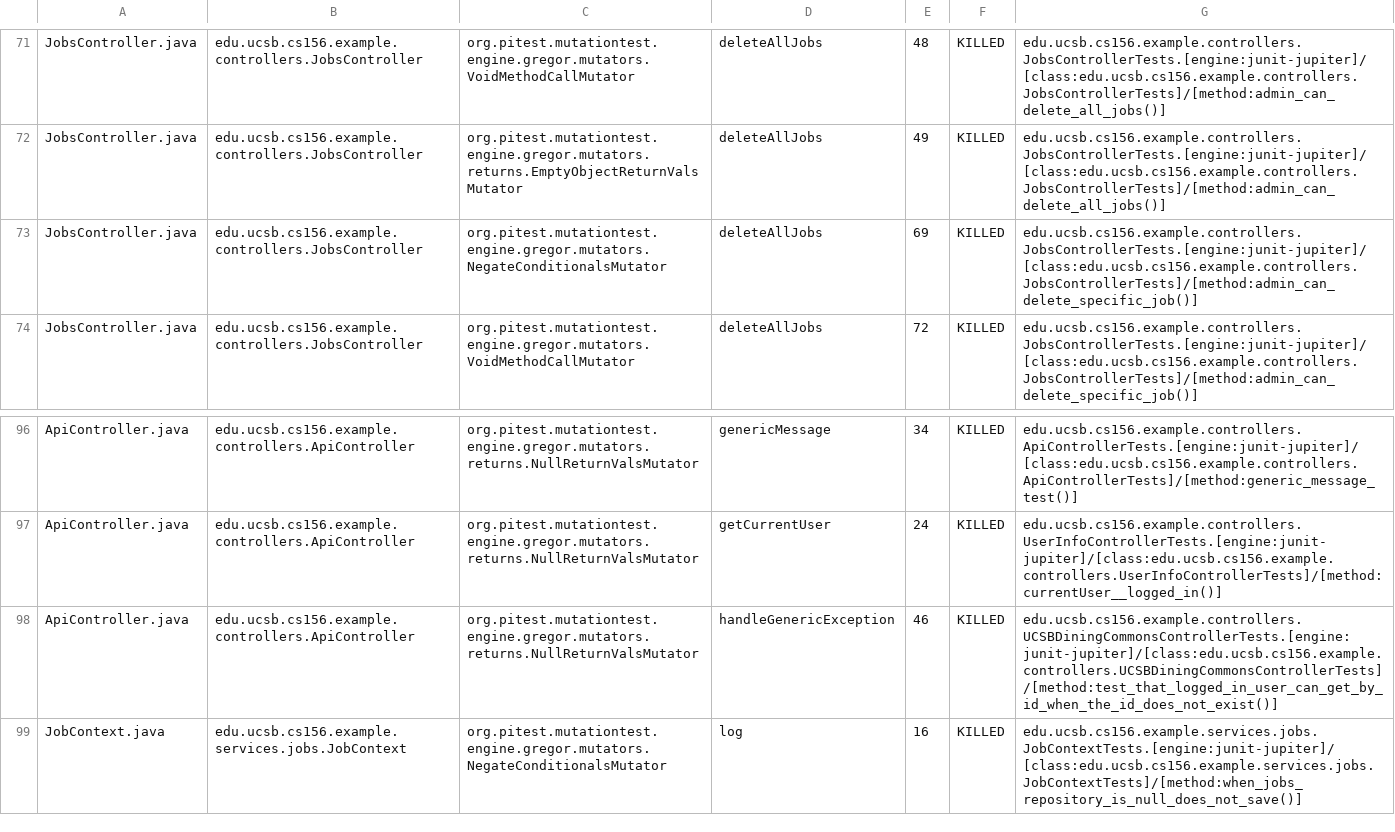
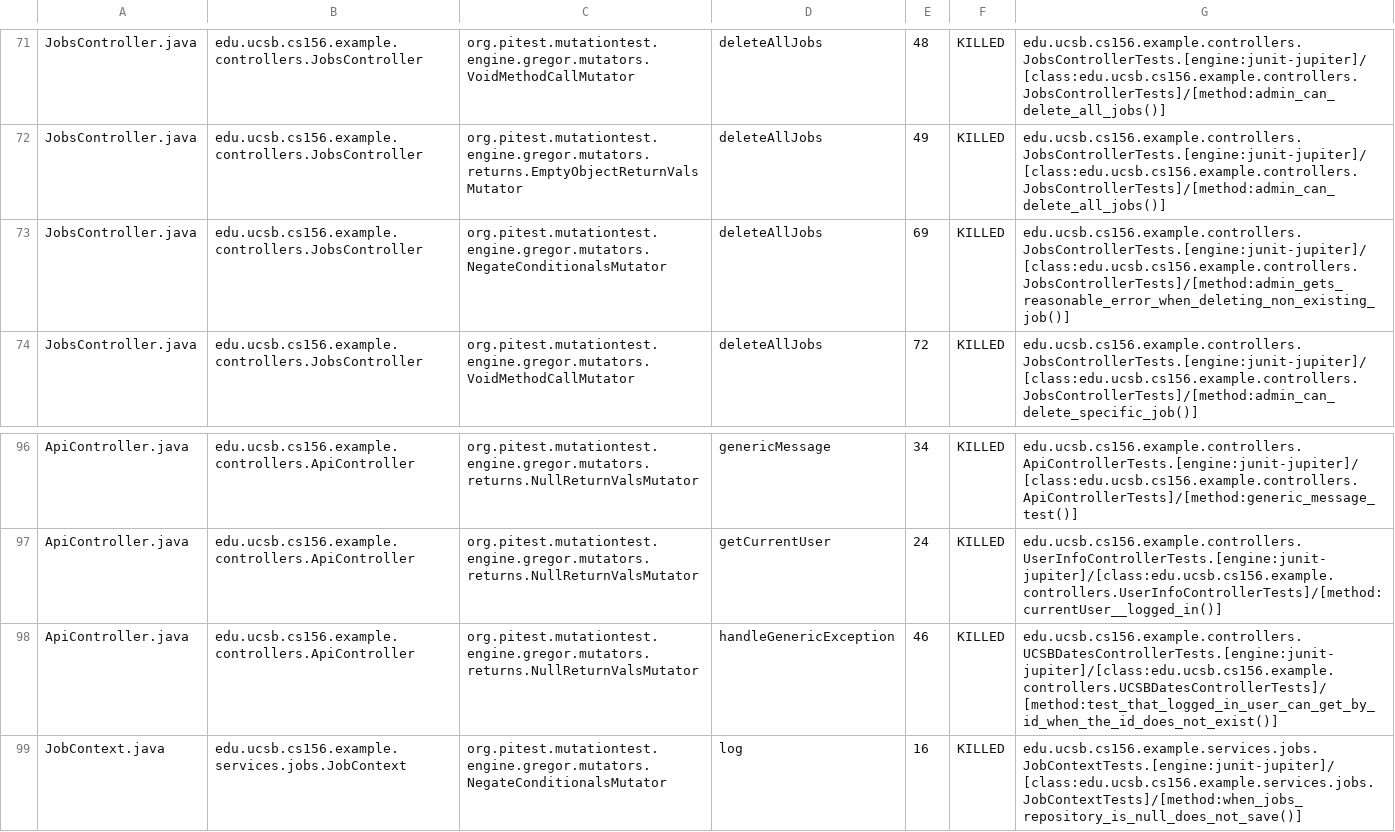
Before and after one commit to ucsb-cs156-f25/team02-f25-14, a CSV file: prs/79/pitest/mutations.csv, drawn as a sheet; only a part is shown, gaps mark what is left out.

Commit message:
Deploying to gh-pages from @ ucsb-cs156-f25/team02-f25-14@4c1fbcb39dbdb900c689672f895a20ad707caeb3 🚀

```diff
--- a/prs/79/pitest/mutations.csv
+++ b/prs/79/pitest/mutations.csv
@@ -72,3 +72,3 @@ JobsController.java,edu.ucsb.cs156.example.controllers.JobsController,org.pitest
 JobsController.java,edu.ucsb.cs156.example.controllers.JobsController,org.pitest.mutationtest.engine.gregor.mutators.returns.EmptyObjectReturnValsMutator,deleteAllJobs,49,KILLED,edu.ucsb.cs156.example.controllers.JobsControllerTests.[engine:junit-jupiter]/[class:edu.ucsb.cs156.example.controllers.JobsControllerTests]/[method:admin_can_delete_all_jobs()]
-JobsController.java,edu.ucsb.cs156.example.controllers.JobsController,org.pitest.mutationtest.engine.gregor.mutators.NegateConditionalsMutator,deleteAllJobs,69,KILLED,edu.ucsb.cs156.example.controllers.JobsControllerTests.[engine:junit-jupiter]/[class:edu.ucsb.cs156.example.controllers.JobsControllerTests]/[method:admin_can_delete_specific_job()]
+JobsController.java,edu.ucsb.cs156.example.controllers.JobsController,org.pitest.mutationtest.engine.gregor.mutators.NegateConditionalsMutator,deleteAllJobs,69,KILLED,edu.ucsb.cs156.example.controllers.JobsControllerTests.[engine:junit-jupiter]/[class:edu.ucsb.cs156.example.controllers.JobsControllerTests]/[method:admin_gets_reasonable_error_when_deleting_non_existing_job()]
 JobsController.java,edu.ucsb.cs156.example.controllers.JobsController,org.pitest.mutationtest.engine.gregor.mutators.VoidMethodCallMutator,deleteAllJobs,72,KILLED,edu.ucsb.cs156.example.controllers.JobsControllerTests.[engine:junit-jupiter]/[class:edu.ucsb.cs156.example.controllers.JobsControllerTests]/[method:admin_can_delete_specific_job()]
@@ -97,3 +97,3 @@ ApiController.java,edu.ucsb.cs156.example.controllers.ApiController,org.pitest.m
 ApiController.java,edu.ucsb.cs156.example.controllers.ApiController,org.pitest.mutationtest.engine.gregor.mutators.returns.NullReturnValsMutator,getCurrentUser,24,KILLED,edu.ucsb.cs156.example.controllers.UserInfoControllerTests.[engine:junit-jupiter]/[class:edu.ucsb.cs156.example.controllers.UserInfoControllerTests]/[method:currentUser__logged_in()]
-ApiController.java,edu.ucsb.cs156.example.controllers.ApiController,org.pitest.mutationtest.engine.gregor.mutators.returns.NullReturnValsMutator,handleGenericException,46,KILLED,edu.ucsb.cs156.example.controllers.UCSBDiningCommonsControllerTests.[engine:junit-jupiter]/[class:edu.ucsb.cs156.example.controllers.UCSBDiningCommonsControllerTests]/[method:test_that_logged_in_user_can_get_by_id_when_the_id_does_not_exist()]
+ApiController.java,edu.ucsb.cs156.example.controllers.ApiController,org.pitest.mutationtest.engine.gregor.mutators.returns.NullReturnValsMutator,handleGenericException,46,KILLED,edu.ucsb.cs156.example.controllers.UCSBDatesControllerTests.[engine:junit-jupiter]/[class:edu.ucsb.cs156.example.controllers.UCSBDatesControllerTests]/[method:test_that_logged_in_user_can_get_by_id_when_the_id_does_not_exist()]
 JobContext.java,edu.ucsb.cs156.example.services.jobs.JobContext,org.pitest.mutationtest.engine.gregor.mutators.NegateConditionalsMutator,log,16,KILLED,edu.ucsb.cs156.example.services.jobs.JobContextTests.[engine:junit-jupiter]/[class:edu.ucsb.cs156.example.services.jobs.JobContextTests]/[method:when_jobs_repository_is_null_does_not_save()]
```
Also changed, not shown: 16 other files.
